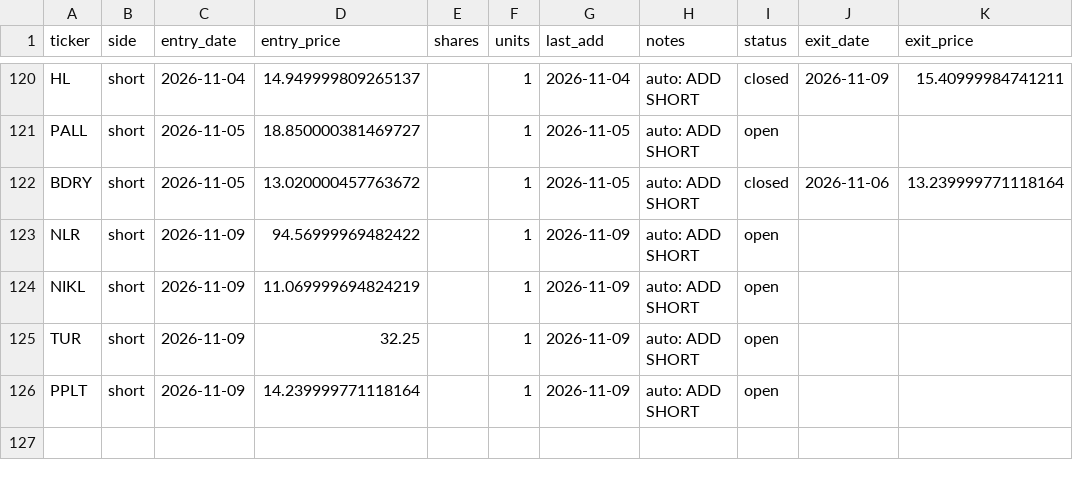
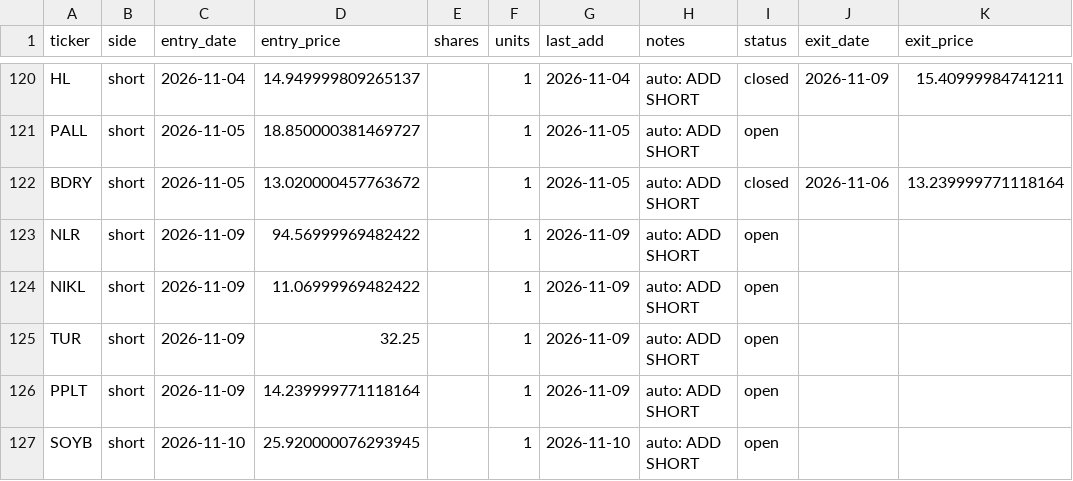
Before and after one commit to vazd17-gif/Macro-Risk-Range-Signals, a CSV file: fractal/data/portfolio.csv, drawn as a sheet; only a part is shown, gaps mark what is left out.

```diff
--- a/fractal/data/portfolio.csv
+++ b/fractal/data/portfolio.csv
@@ -123,4 +123,5 @@ BDRY,short,2026-11-05,13.020000457763672,,1,2026-11-05,auto: ADD SHORT,closed,20
 NLR,short,2026-11-09,94.56999969482422,,1,2026-11-09,auto: ADD SHORT,open,,
-NIKL,short,2026-11-09,11.069999694824219,,1,2026-11-09,auto: ADD SHORT,open,,
+NIKL,short,2026-11-09,11.06999969482422,,1,2026-11-09,auto: ADD SHORT,open,,
 TUR,short,2026-11-09,32.25,,1,2026-11-09,auto: ADD SHORT,open,,
 PPLT,short,2026-11-09,14.239999771118164,,1,2026-11-09,auto: ADD SHORT,open,,
+SOYB,short,2026-11-10,25.920000076293945,,1,2026-11-10,auto: ADD SHORT,open,,
```
Also changed, not shown: fractal/data/pnl_track.csv, 1 other file.
